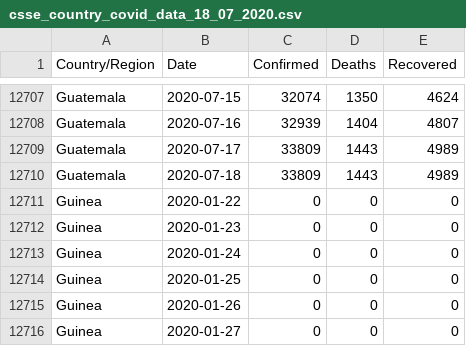
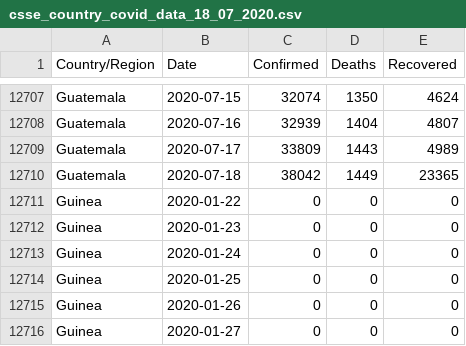
Before and after one commit to IdoBar/covid19-dash, a CSV file: data/csse_country_covid_data_18_07_2020.csv, drawn as a sheet; only a part is shown, gaps mark what is left out.

```diff
--- a/data/csse_country_covid_data_18_07_2020.csv
+++ b/data/csse_country_covid_data_18_07_2020.csv
@@ -12709,3 +12709,3 @@ Guatemala,2020-07-16,32939,1404,4807
 Guatemala,2020-07-17,33809,1443,4989
-Guatemala,2020-07-18,33809,1443,4989
+Guatemala,2020-07-18,38042,1449,23365
 Guinea,2020-01-22,0,0,0
```
Also changed, not shown: 2 other files.
